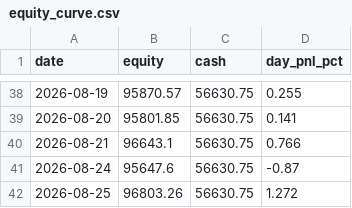
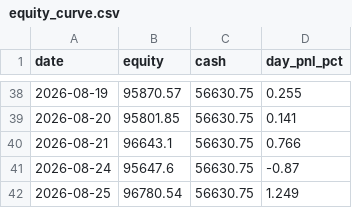
Before and after one commit to ejmacor/Claude-Trader-Experiment-, a CSV file: logs/equity_curve.csv, drawn as a sheet; only a part is shown, gaps mark what is left out.

```diff
--- a/logs/equity_curve.csv
+++ b/logs/equity_curve.csv
@@ -41,2 +41,2 @@ date,equity,cash,day_pnl_pct
 2026-08-24,95647.6,56630.75,-0.87
-2026-08-25,96803.26,56630.75,1.272
+2026-08-25,96780.54,56630.75,1.249
```
